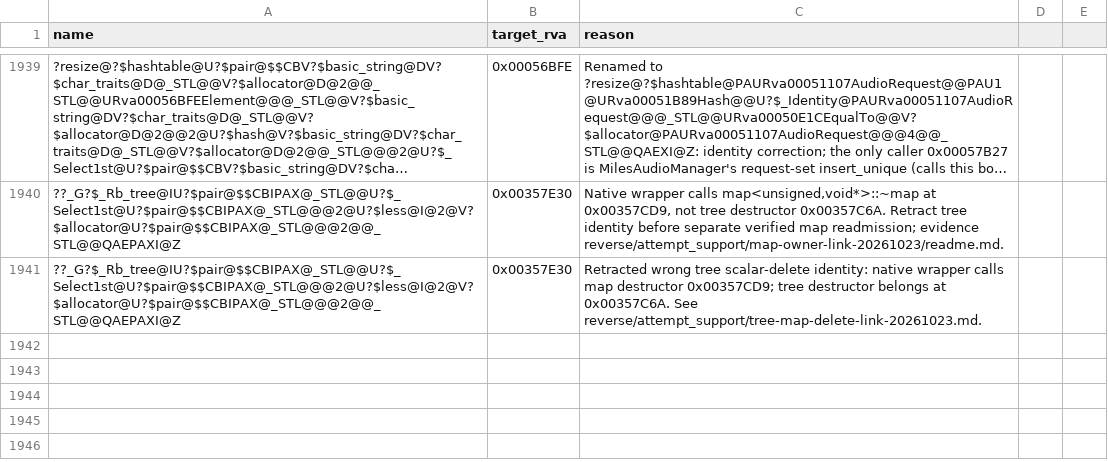
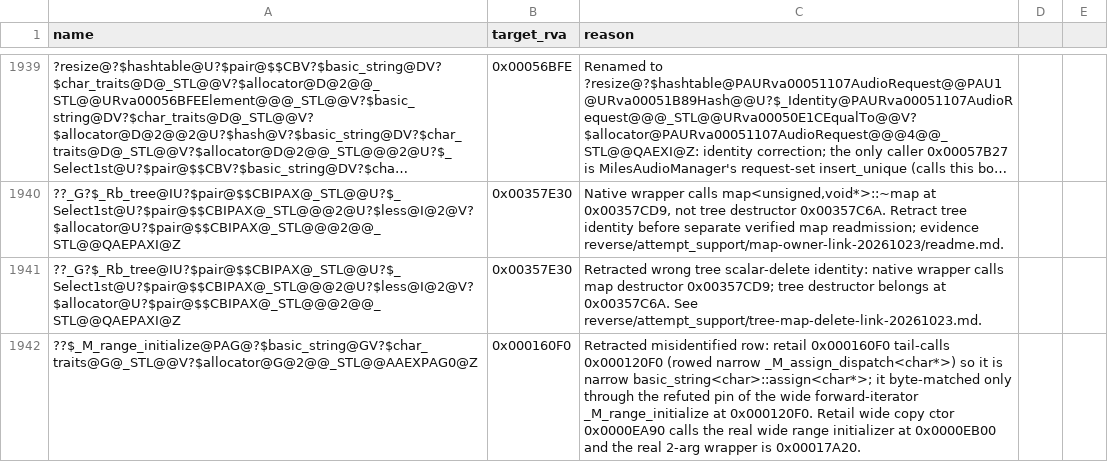
Before and after one commit to Alitryel/Open-BFME-2, a CSV file: reverse/deleted_rows.csv, drawn as a sheet; only a part is shown, gaps mark what is left out; long unchanged cells end in …; the diff names each change by its address in the sheet, - before the commit and + after, or states it on an @@ line.

```diff
--- a/reverse/deleted_rows.csv
+++ b/reverse/deleted_rows.csv
+row 1942: ??$_M_range_initialize@PAG@?$basic_string@GV?$char_traits@G@_STL@@V?$allocator@G@2@@_STL@@AAEXPAG0@Z | 0x000160F0 | Retracted misidentified row: retail 0x000160F0 tail-calls 0x000120F0 (rowed narrow _M_assign_dispatch<char*>) so it is narrow basic_string<char>::assign<char*>; it byte-matched only through the refuted pin of the wide forward-iterator _M_range_initialize at 0x000120F0. Retail wide copy ctor 0x0000EA90 calls the real wide range initializer at 0x0000EB00 and the real 2-arg wrapper is 0x00017A20.
```
Also changed, not shown: 3 other files.
